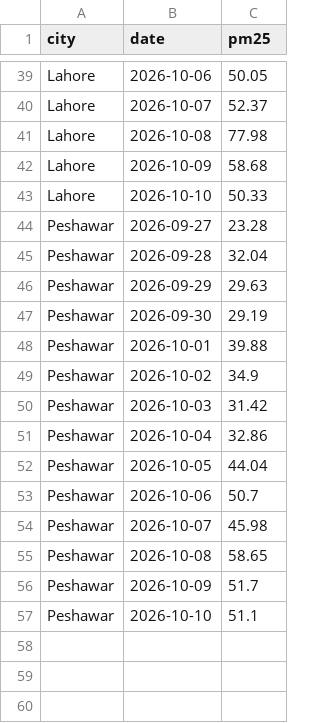
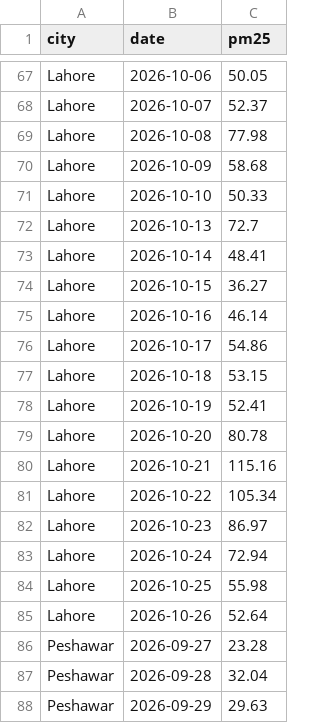
Before and after one commit to anascs12/smog-forecast-mlops, a CSV file: monitoring/actuals.csv, drawn as a sheet; only a part is shown, gaps mark what is left out; the shorter side is filled out with more unchanged rows; the diff covers the shown part only; the diff names each change by its address in the sheet, - before the commit and + after, or states it on an @@ line.

```diff
--- a/monitoring/actuals.csv
+++ b/monitoring/actuals.csv
+row 72: Lahore | 2026-10-13 | 72.7
+row 73: Lahore | 2026-10-14 | 48.41
+row 74: Lahore | 2026-10-15 | 36.27
+row 75: Lahore | 2026-10-16 | 46.14
+row 76: Lahore | 2026-10-17 | 54.86
+row 77: Lahore | 2026-10-18 | 53.15
+row 78: Lahore | 2026-10-19 | 52.41
+row 79: Lahore | 2026-10-20 | 80.78
+row 80: Lahore | 2026-10-21 | 115.16
+row 81: Lahore | 2026-10-22 | 105.34
+row 82: Lahore | 2026-10-23 | 86.97
+row 83: Lahore | 2026-10-24 | 72.94
+row 84: Lahore | 2026-10-25 | 55.98
+row 85: Lahore | 2026-10-26 | 52.64
```
Also changed, not shown: 42 added rows elsewhere in this file, monitoring/inputs.csv, monitoring/predictions.csv, 2 other files.
